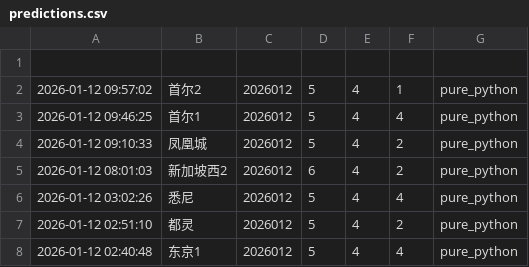
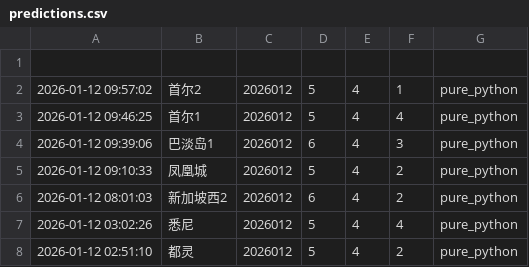
Before and after one commit to suwei8/oci-keepalive-tunnel, a CSV file: predictions/predictions.csv, drawn as a sheet; only a part is shown; the shorter side is filled out with more unchanged rows; the diff names each change by its address in the sheet, - before the commit and + after, or states it on an @@ line.

```diff
--- a/predictions/predictions.csv
+++ b/predictions/predictions.csv
+row 4: 2026-01-12 09:39:06 | 巴淡岛1 | 2026012 | 6 | 4 | 3 | pure_python
```
